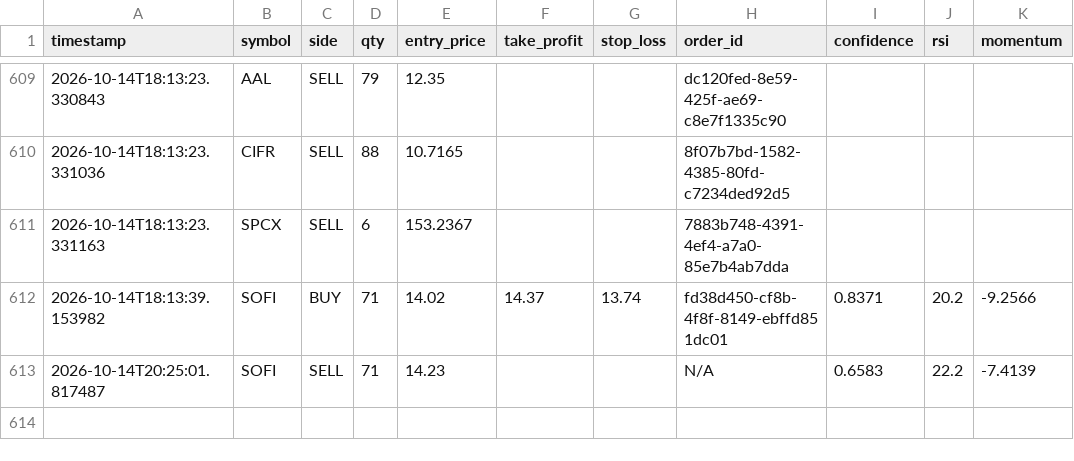
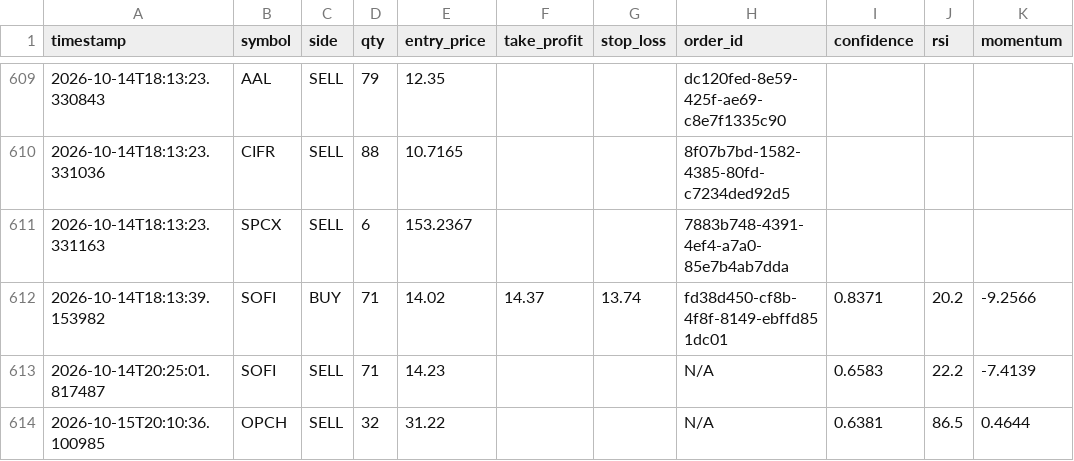
Before and after one commit to jp3tty/ml-trading-bot, a CSV file: paper_trade_log/orders.csv, drawn as a sheet; only a part is shown, gaps mark what is left out.

```diff
--- a/paper_trade_log/orders.csv
+++ b/paper_trade_log/orders.csv
@@ -613 +613,2 @@ timestamp,symbol,side,qty,entry_price,take_profit,stop_loss,order_id,confidence,
 2026-10-14T20:25:01.817487,SOFI,SELL,71,14.23,,,N/A,0.6583,22.2,-7.4139
+2026-10-15T20:10:36.100985,OPCH,SELL,32,31.22,,,N/A,0.6381,86.5,0.4644
```
Also changed, not shown: paper_trade_log/signals.csv.
